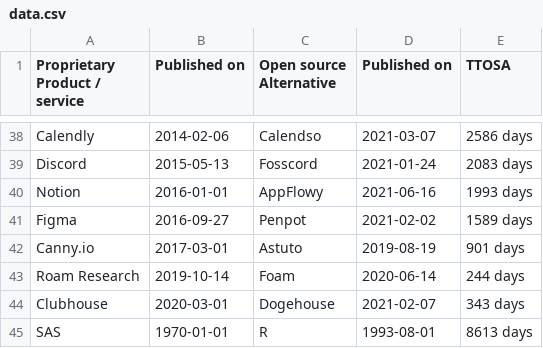
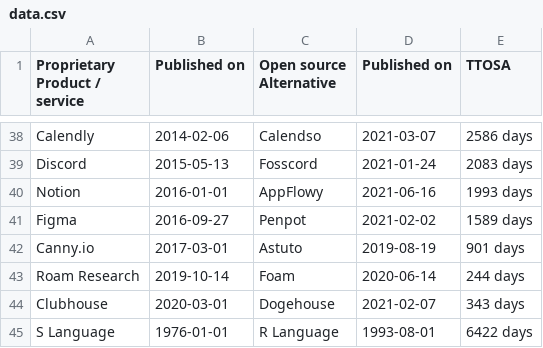
Before and after one commit to staltz/ttosa, a CSV file: data.csv, drawn as a sheet; only a part is shown, gaps mark what is left out.

Commit message:
Update data.csv

```diff
--- a/data.csv
+++ b/data.csv
@@ -44,2 +44,2 @@ Roam Research,2019-10-14,Foam,2020-06-14,244 days
 Clubhouse,2020-03-01,Dogehouse,2021-02-07,343 days
-SAS,1970-01-01,R,1993-08-01,8613 days
+S Language,1976-01-01,R Language,1993-08-01,6422 days
```
